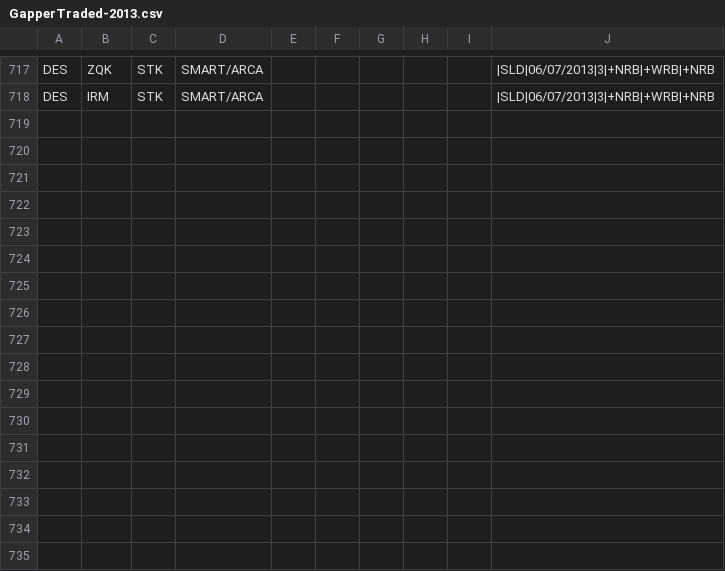
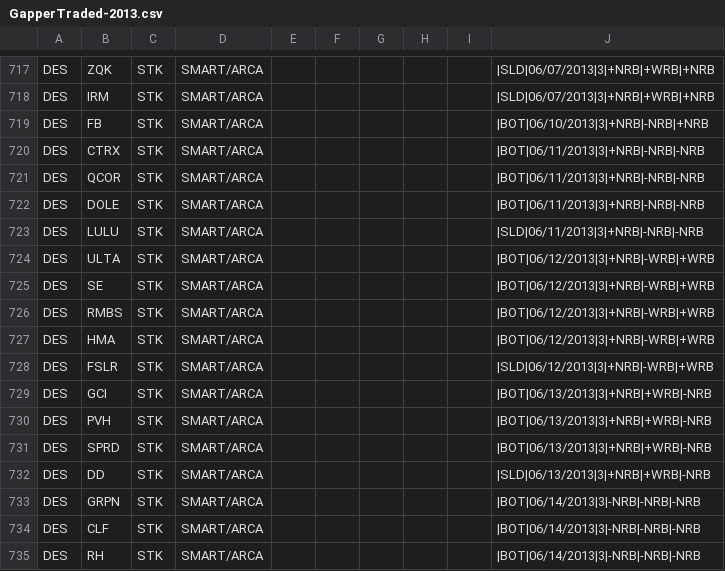
Before and after one commit to trade-manager/trade-manager, a CSV file: db/GapperTraded-2013.csv, drawn as a sheet; only a part is shown, gaps mark what is left out; the diff names each change by its address in the sheet, - before the commit and + after, or states it on an @@ line.

Commit message:
Weekly gappers

```diff
--- a/db/GapperTraded-2013.csv
+++ b/db/GapperTraded-2013.csv
+row 719: DES | FB | STK | SMART/ARCA |  |  |  |  |  | |BOT|06/10/2013|3|+NRB|-NRB|+NRB
+row 720: DES | CTRX | STK | SMART/ARCA |  |  |  |  |  | |BOT|06/11/2013|3|+NRB|-NRB|-NRB
+row 721: DES | QCOR | STK | SMART/ARCA |  |  |  |  |  | |BOT|06/11/2013|3|+NRB|-NRB|-NRB
+row 722: DES | DOLE | STK | SMART/ARCA |  |  |  |  |  | |BOT|06/11/2013|3|+NRB|-NRB|-NRB
+row 723: DES | LULU | STK | SMART/ARCA |  |  |  |  |  | |SLD|06/11/2013|3|+NRB|-NRB|-NRB
+row 724: DES | ULTA | STK | SMART/ARCA |  |  |  |  |  | |BOT|06/12/2013|3|+NRB|-WRB|+WRB
+row 725: DES | SE | STK | SMART/ARCA |  |  |  |  |  | |BOT|06/12/2013|3|+NRB|-WRB|+WRB
+row 726: DES | RMBS | STK | SMART/ARCA |  |  |  |  |  | |BOT|06/12/2013|3|+NRB|-WRB|+WRB
+row 727: DES | HMA | STK | SMART/ARCA |  |  |  |  |  | |BOT|06/12/2013|3|+NRB|-WRB|+WRB
+row 728: DES | FSLR | STK | SMART/ARCA |  |  |  |  |  | |SLD|06/12/2013|3|+NRB|-WRB|+WRB
+row 729: DES | GCI | STK | SMART/ARCA |  |  |  |  |  | |BOT|06/13/2013|3|+NRB|+WRB|-NRB
+row 730: DES | PVH | STK | SMART/ARCA |  |  |  |  |  | |BOT|06/13/2013|3|+NRB|+WRB|-NRB
+row 731: DES | SPRD | STK | SMART/ARCA |  |  |  |  |  | |BOT|06/13/2013|3|+NRB|+WRB|-NRB
+row 732: DES | DD | STK | SMART/ARCA |  |  |  |  |  | |SLD|06/13/2013|3|+NRB|+WRB|-NRB
+row 733: DES | GRPN | STK | SMART/ARCA |  |  |  |  |  | |BOT|06/14/2013|3|-NRB|-NRB|-NRB
+row 734: DES | CLF | STK | SMART/ARCA |  |  |  |  |  | |BOT|06/14/2013|3|-NRB|-NRB|-NRB
+row 735: DES | RH | STK | SMART/ARCA |  |  |  |  |  | |BOT|06/14/2013|3|-NRB|-NRB|-NRB
```
